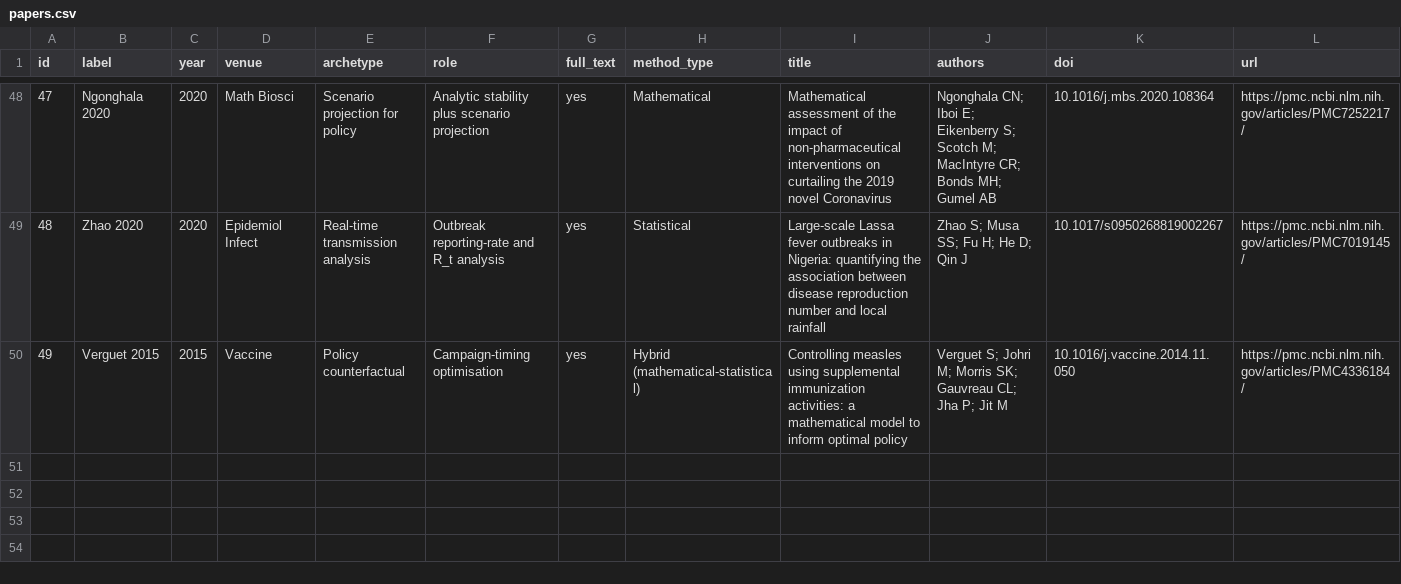
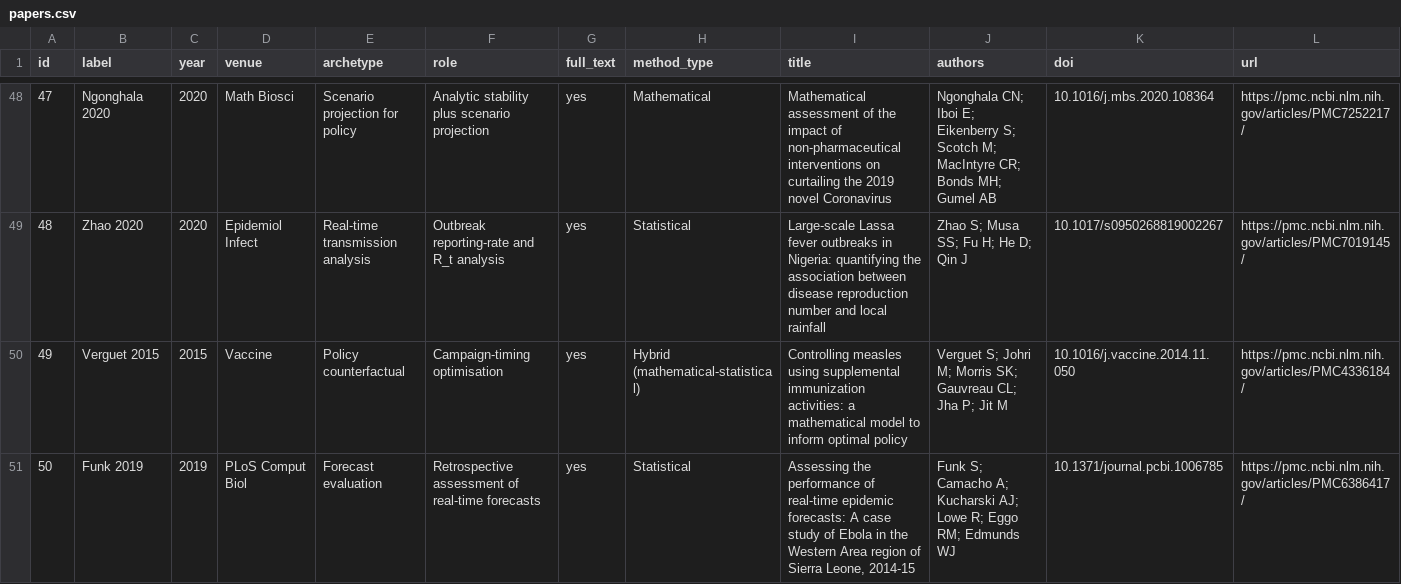
Before and after one commit to jamesmbaazam/modelling-paper-writer, a CSV file: references/corpus/papers.csv, drawn as a sheet; only a part is shown, gaps mark what is left out; rows hold the shown columns only; the diff covers the shown part only; the diff names each change by its address in the sheet, - before the commit and + after, or states it on an @@ line.

```diff
--- a/references/corpus/papers.csv
+++ b/references/corpus/papers.csv
+row 51: 50 | Funk 2019 | 2019 | PLoS Comput Biol | Forecast evaluation | Retrospective assessment of real-time forecasts | yes | Statistical | Assessing the performance of real-time epidemic forecasts: A case study of Ebola in the Western Area region of Sierra Leone, 2014-15 | Funk S; Camacho A; Kucharski AJ; Lowe R; Eggo RM; Edmunds WJ | 10.1371/journal.pcbi.1006785 | https://pmc.ncbi.nlm.nih.gov/articles/PMC6386417/
```
Also changed, not shown: 3 added rows and 1 edited cell elsewhere in this file, 11 other files.
